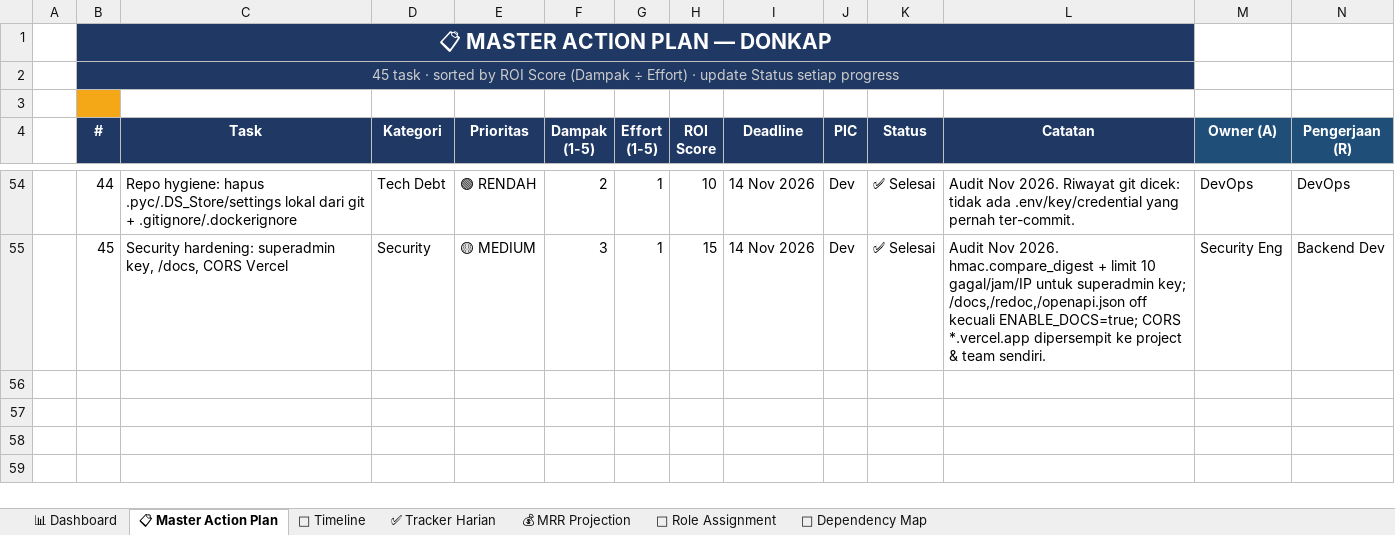
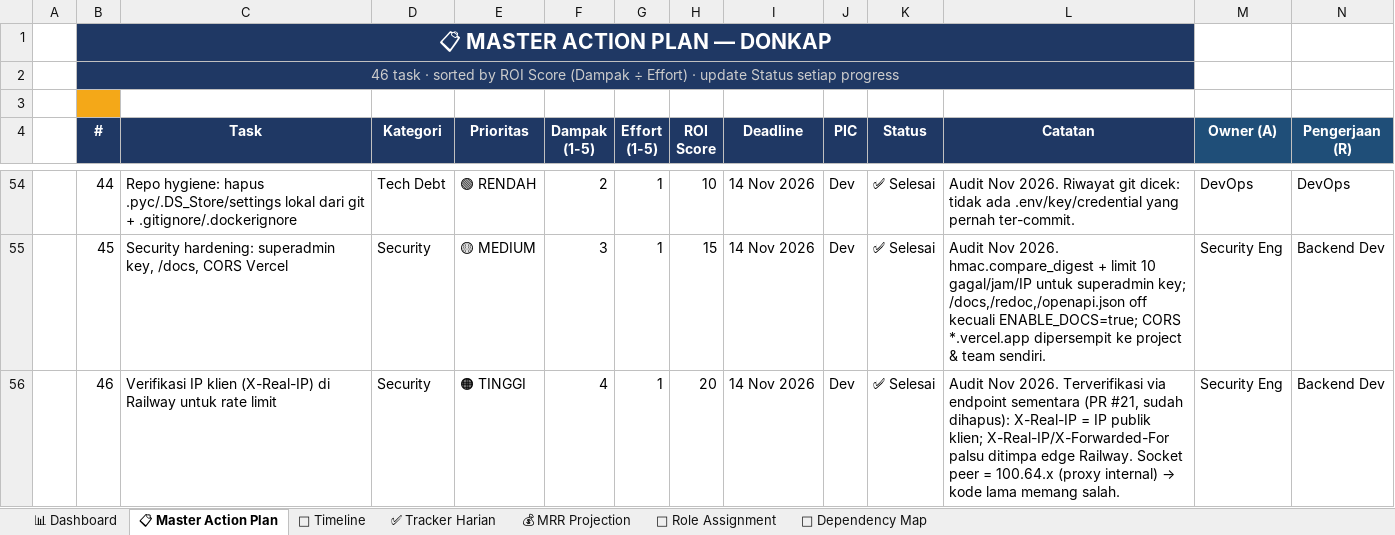
Before and after one commit to leerizza/umkm-attendance, an Excel workbook: action_plan_assigned.xlsx, sheet 📋 Master Action Plan, drawn as a sheet; only a part is shown, gaps mark what is left out; values as stored, in another font and other column widths than the file's, no borders; rows hold the shown columns only; the diff names each change by its address in the sheet, - before the commit and + after, or states it on an @@ line.

```diff
--- a/action_plan_assigned.xlsx (sheet 📋 Master Action Plan)
+++ b/action_plan_assigned.xlsx (sheet 📋 Master Action Plan)
-B2 (#): 45 task ·…
+B2 (#): 46 task ·…
+row 56:  | 46 | Verifikasi IP klien (X-Real-IP) di Railway untuk rate limit | Security | 🟠 TINGGI | 4 | 1 | 20 | 14 Nov 2026 | Dev | ✅ Selesai | Audit Nov 2026. Terverifikasi via endpoint sementara (PR #21, sudah dihapus): X-Real-IP = IP publik klien; X-Real-IP/X-Forwarded-For palsu ditimpa edge Railway. Socket peer = 100.64.x (proxy internal) → kode lama memang salah. | Security Eng | Backend Dev
```
Also changed, not shown: action_plan.xlsx, 1 other file.
